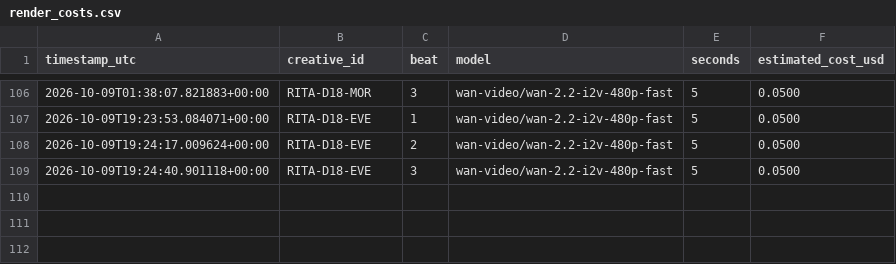
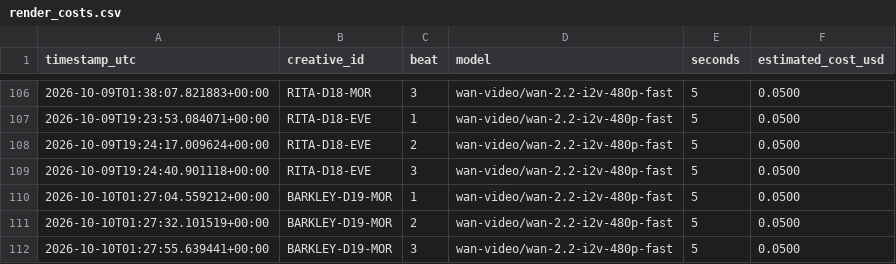
Before and after one commit to dkgrissom-tech/Ora-auto, a CSV file: brands/toolstack/learnings/render_costs.csv, drawn as a sheet; only a part is shown, gaps mark what is left out.

Commit message:
toolstack: render next queued short [skip ci]

```diff
--- a/brands/toolstack/learnings/render_costs.csv
+++ b/brands/toolstack/learnings/render_costs.csv
@@ -109 +109,4 @@ timestamp_utc,creative_id,beat,model,seconds,estimated_cost_usd
 2026-10-09T19:24:40.901118+00:00,RITA-D18-EVE,3,wan-video/wan-2.2-i2v-480p-fast,5,0.0500
+2026-10-10T01:27:04.559212+00:00,BARKLEY-D19-MOR,1,wan-video/wan-2.2-i2v-480p-fast,5,0.0500
+2026-10-10T01:27:32.101519+00:00,BARKLEY-D19-MOR,2,wan-video/wan-2.2-i2v-480p-fast,5,0.0500
+2026-10-10T01:27:55.639441+00:00,BARKLEY-D19-MOR,3,wan-video/wan-2.2-i2v-480p-fast,5,0.0500
```
Also changed, not shown: brands/toolstack/queue.csv, 2 other files.
